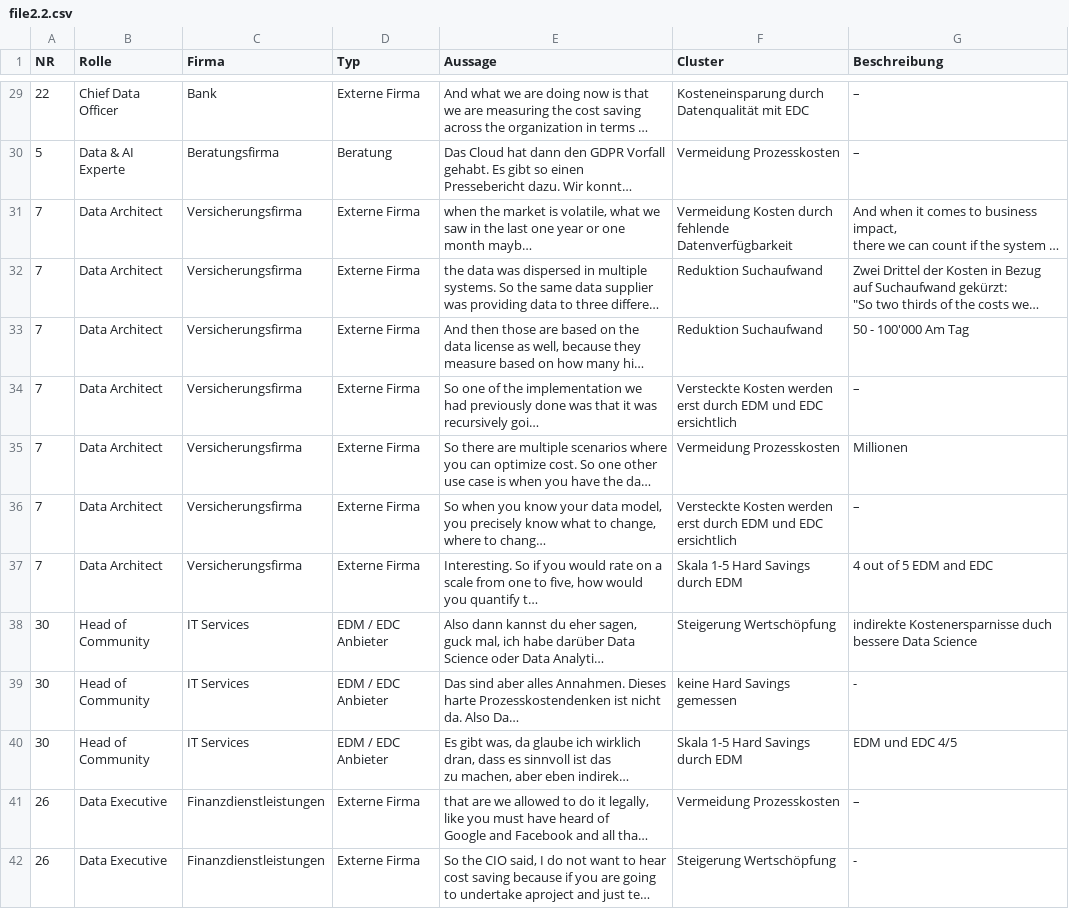
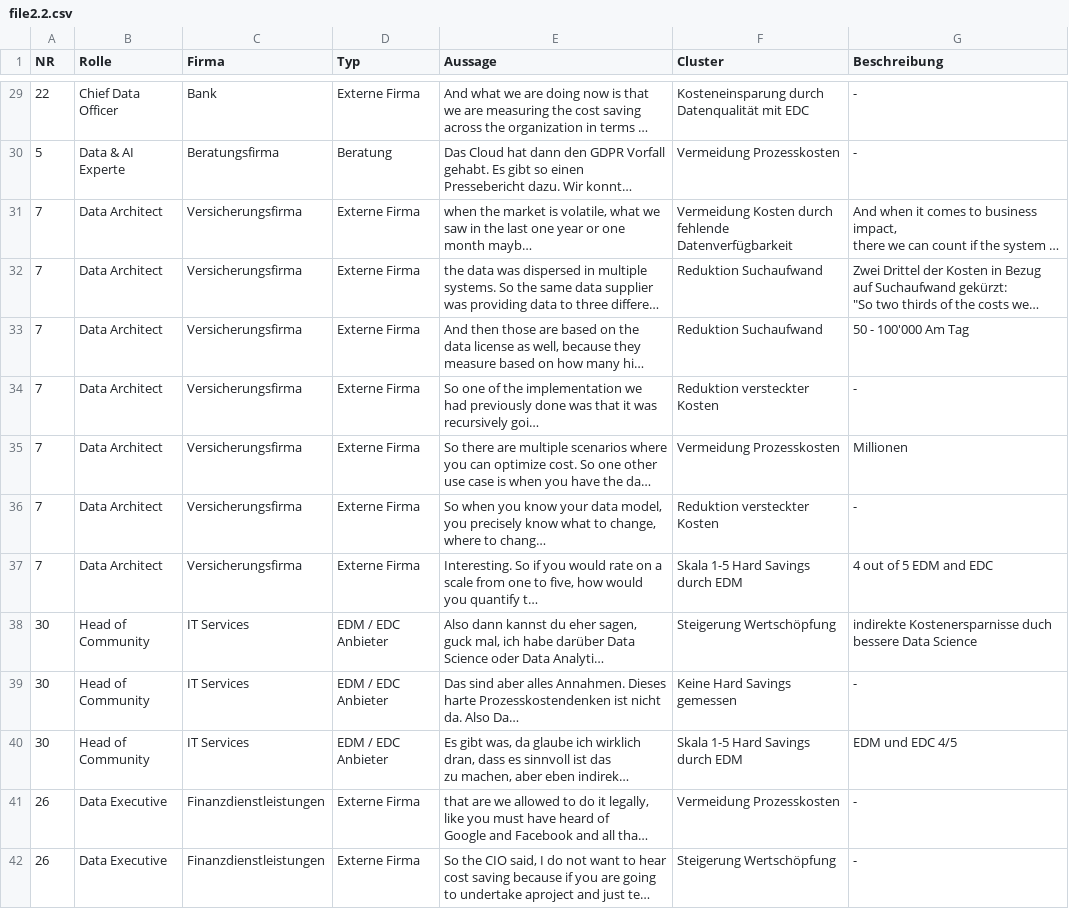
Before and after one commit to finnstraehle/mindra-ai, a CSV file: data/file2.2.csv, drawn as a sheet; only a part is shown, gaps mark what is left out; long unchanged cells end in …; the diff covers the shown part only; the diff names each change by its address in the sheet, - before the commit and + after, or states it on an @@ line.

```diff
--- a/data/file2.2.csv
+++ b/data/file2.2.csv
-G29:G30 (Beschreibung): –
+G29:G30 (Beschreibung): -
-F34 (Cluster): Versteckte Kosten werden erst durch EDM und EDC ersichtlich
+F34 (Cluster): Reduktion versteckter Kosten
-G34 (Beschreibung): –
+G34 (Beschreibung): -
-F36 (Cluster): Versteckte Kosten werden erst durch EDM und EDC ersichtlich
+F36 (Cluster): Reduktion versteckter Kosten
-G36 (Beschreibung): –
+G36 (Beschreibung): -
-F39 (Cluster): keine Hard Savings gemessen
+F39 (Cluster): Keine Hard Savings gemessen
-G41 (Beschreibung): –
+G41 (Beschreibung): -
```
Also changed, not shown: 47 edited cells elsewhere in this file, data/file1.csv, data/file3.1.csv, 5 other files.
